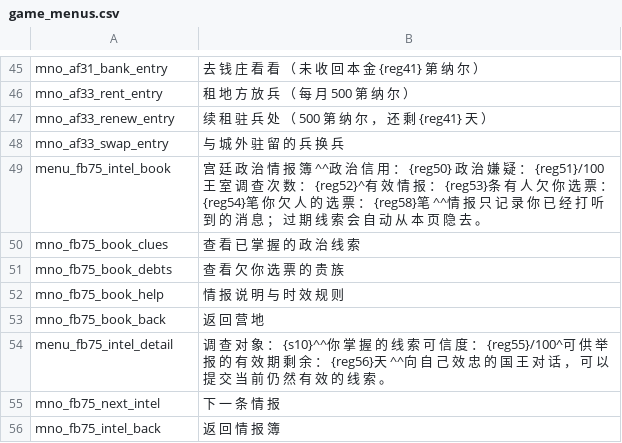
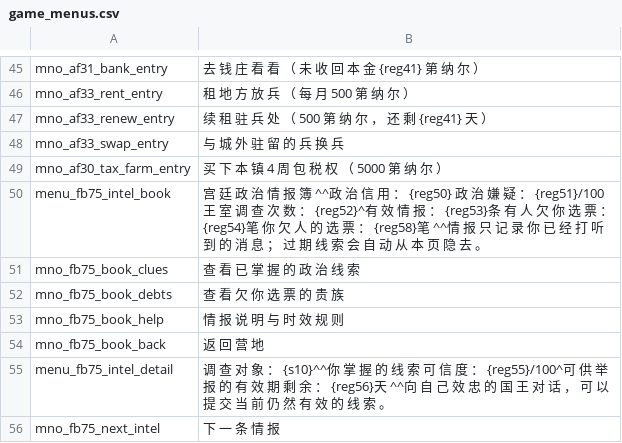
Before and after one commit to Augdgasjkh354-lang/ok, a CSV file: localization/cn_s/game_menus.csv, drawn as a sheet; only a part is shown, gaps mark what is left out; the shorter side is filled out with more unchanged rows.

```diff
--- a/localization/cn_s/game_menus.csv
+++ b/localization/cn_s/game_menus.csv
@@ -48,2 +48,3 @@ mno_af33_renew_entry|续 租 驻 兵 处 （ 500 第 纳 尔 ， 还 剩 {reg41}
 mno_af33_swap_entry|与 城 外 驻 留 的 兵 换 兵
+mno_af30_tax_farm_entry|买 下 本 镇 4 周 包 税 权 （ 5000 第 纳 尔 ）
 menu_fb75_intel_book|宫 廷 政 治 情 报 簿 ^^政 治 信 用 ： {reg50}    政 治 嫌 疑 ： {reg51}/100    王 室 调 查 次 数 ： {reg52}^有 效 情 报 ： {reg53}条    有 人 欠 你 选 票 ： {reg54}笔    你 欠 人 的 选 票 ： {reg58}笔 ^^情 报 只 记 录 你 已 经 打 听 到 的 消 息 ； 过 期 线 索 会 自 动 从 本 页 隐 去 。
```
Also changed, not shown: localization/cn_s/quick_strings.csv, localization/cns/game_menus.csv, 21 other files.
